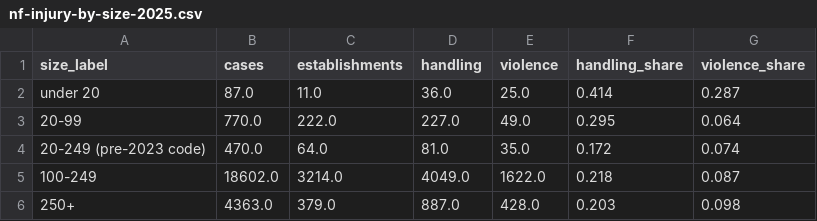
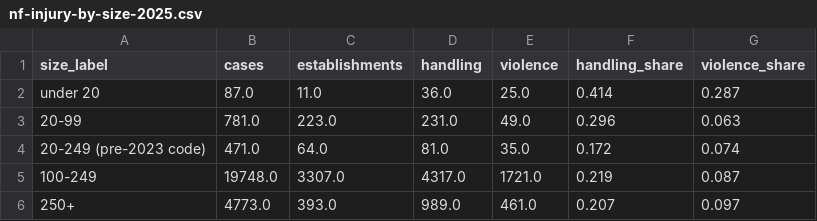
Before and after one commit to yuxuan-huang-data/us-care-safety-signals, a CSV file: data/nf-injury-by-size-2025.csv, drawn as a sheet.

```diff
--- a/data/nf-injury-by-size-2025.csv
+++ b/data/nf-injury-by-size-2025.csv
@@ -2,5 +2,5 @@ size_label,cases,establishments,handling,violence,handling_share,violence_share
 under 20,87.0,11.0,36.0,25.0,0.414,0.287
-20-99,770.0,222.0,227.0,49.0,0.295,0.064
-20-249 (pre-2023 code),470.0,64.0,81.0,35.0,0.172,0.074
-100-249,18602.0,3214.0,4049.0,1622.0,0.218,0.087
-250+,4363.0,379.0,887.0,428.0,0.203,0.098
+20-99,781.0,223.0,231.0,49.0,0.296,0.063
+20-249 (pre-2023 code),471.0,64.0,81.0,35.0,0.172,0.074
+100-249,19748.0,3307.0,4317.0,1721.0,0.219,0.087
+250+,4773.0,393.0,989.0,461.0,0.207,0.097
```
Also changed, not shown: data/nf-injury-by-state-2025.csv.
